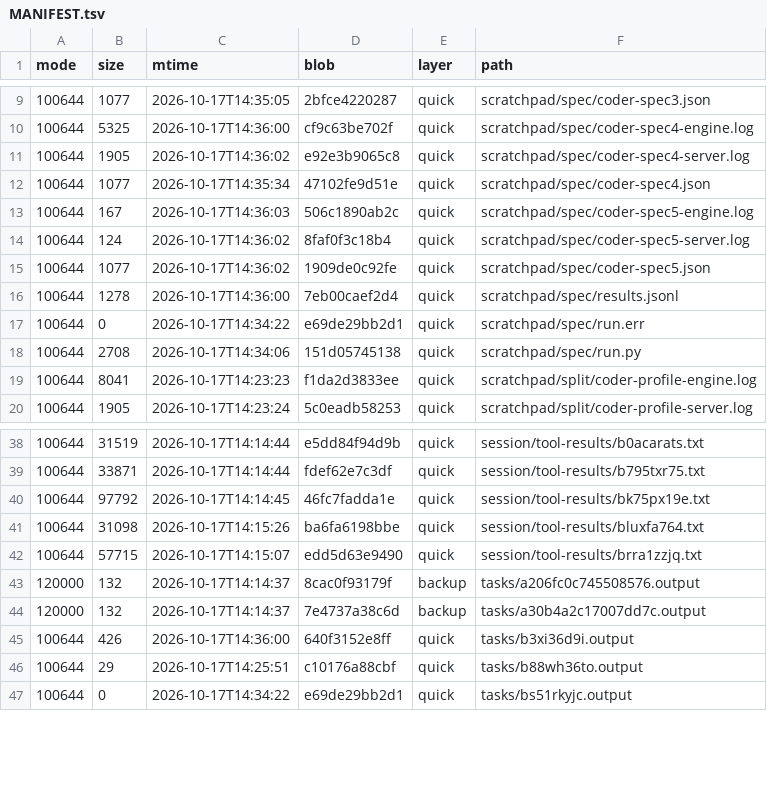
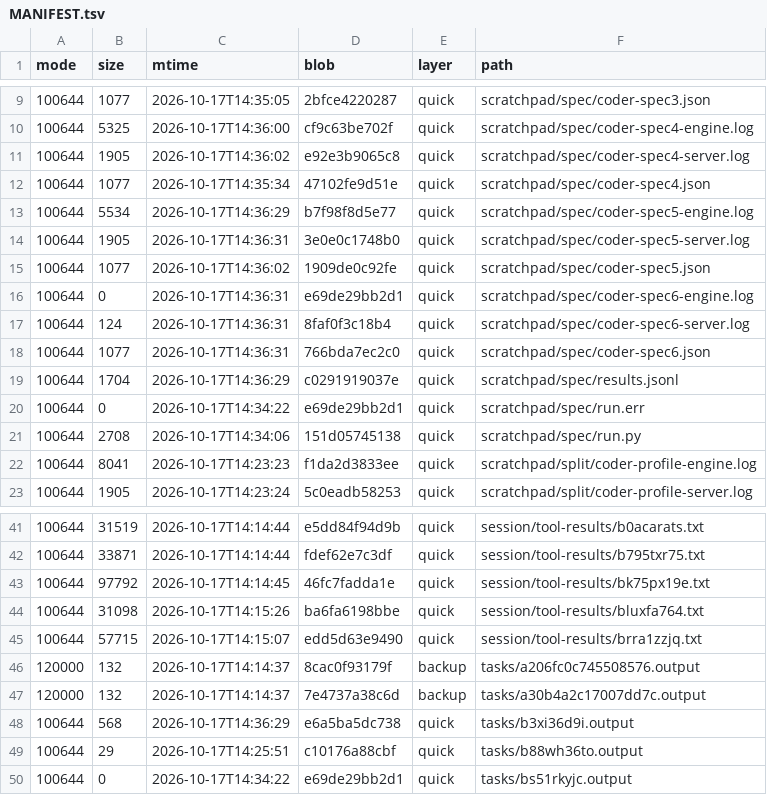
Before and after one commit to luweigen/Strata, a TSV file: _traj/work/7383c513-d686-461b-b02e-39b288fc437e/MANIFEST.tsv, drawn as a sheet; only a part is shown, gaps mark what is left out.

```diff
--- a/_traj/work/7383c513-d686-461b-b02e-39b288fc437e/MANIFEST.tsv
+++ b/_traj/work/7383c513-d686-461b-b02e-39b288fc437e/MANIFEST.tsv
@@ -12,6 +12,9 @@ mode	size	mtime	blob	layer	path
 100644	1077	2026-10-17T14:35:34	47102fe9d51e	quick	scratchpad/spec/coder-spec4.json
-100644	167	2026-10-17T14:36:03	506c1890ab2c	quick	scratchpad/spec/coder-spec5-engine.log
-100644	124	2026-10-17T14:36:02	8faf0f3c18b4	quick	scratchpad/spec/coder-spec5-server.log
+100644	5534	2026-10-17T14:36:29	b7f98f8d5e77	quick	scratchpad/spec/coder-spec5-engine.log
+100644	1905	2026-10-17T14:36:31	3e0e0c1748b0	quick	scratchpad/spec/coder-spec5-server.log
 100644	1077	2026-10-17T14:36:02	1909de0c92fe	quick	scratchpad/spec/coder-spec5.json
-100644	1278	2026-10-17T14:36:00	7eb00caef2d4	quick	scratchpad/spec/results.jsonl
+100644	0	2026-10-17T14:36:31	e69de29bb2d1	quick	scratchpad/spec/coder-spec6-engine.log
+100644	124	2026-10-17T14:36:31	8faf0f3c18b4	quick	scratchpad/spec/coder-spec6-server.log
+100644	1077	2026-10-17T14:36:31	766bda7ec2c0	quick	scratchpad/spec/coder-spec6.json
+100644	1704	2026-10-17T14:36:29	c0291919037e	quick	scratchpad/spec/results.jsonl
 100644	0	2026-10-17T14:34:22	e69de29bb2d1	quick	scratchpad/spec/run.err
@@ -44,3 +47,3 @@ mode	size	mtime	blob	layer	path
 120000	132	2026-10-17T14:14:37	7e4737a38c6d	backup	tasks/a30b4a2c17007dd7c.output
-100644	426	2026-10-17T14:36:00	640f3152e8ff	quick	tasks/b3xi36d9i.output
+100644	568	2026-10-17T14:36:29	e6a5ba5dc738	quick	tasks/b3xi36d9i.output
 100644	29	2026-10-17T14:25:51	c10176a88cbf	quick	tasks/b88wh36to.output
```
Also changed, not shown: _traj/INDEX.tsv, 4 other files.
